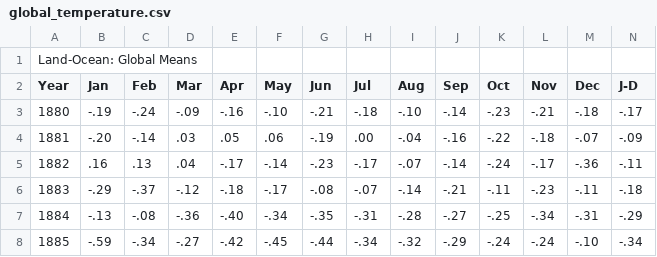
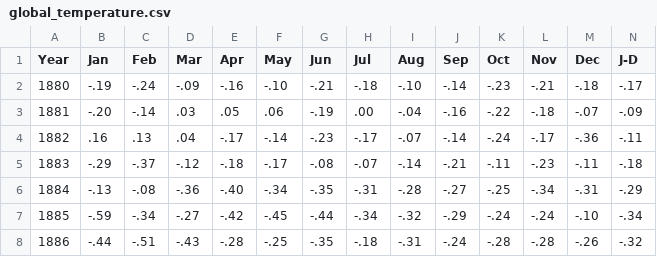
Before and after one commit to RMTin04/RMTin04.github.io, a CSV file: global_temperature.csv, drawn as a sheet; only a part is shown; the shorter side is filled out with more unchanged rows; rows hold the shown columns only; the diff names each change by its address in the sheet, - before the commit and + after, or states it on an @@ line.

Commit message:
help me.. pls21

```diff
--- a/global_temperature.csv
+++ b/global_temperature.csv
-row 1: Land-Ocean: Global Means
```
